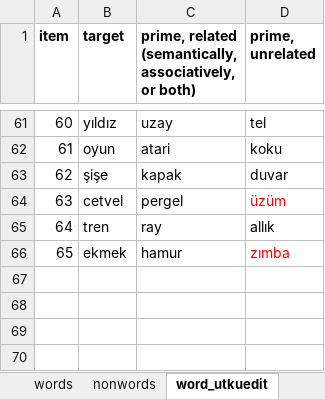
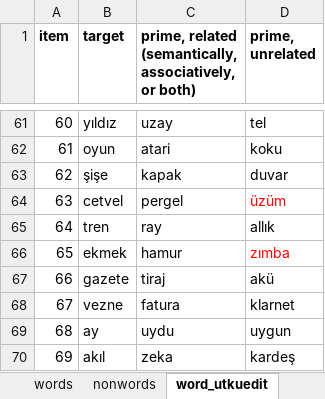
Before and after one commit to rabia-ya/411-priming-experiment, an Excel workbook: itemGeneration/Priming.xlsx, sheet word_utkuedit, drawn as a sheet; only a part is shown, gaps mark what is left out; values as stored, in another font and other column widths than the file's, no borders; charts and pictures not drawn; the diff names each change by its address in the sheet, - before the commit and + after, or states it on an @@ line.

```diff
--- a/itemGeneration/Priming.xlsx (sheet word_utkuedit)
+++ b/itemGeneration/Priming.xlsx (sheet word_utkuedit)
+row 67: 66 | gazete | tiraj | akü
+row 68: 67 | vezne | fatura | klarnet
+row 69: 68 | ay | uydu | uygun
+row 70: 69 | akıl | zeka | kardeş
```
Also changed, not shown: sheet words, sheet nonwords, sheet nonwords_utkuedit, 2 other files.
